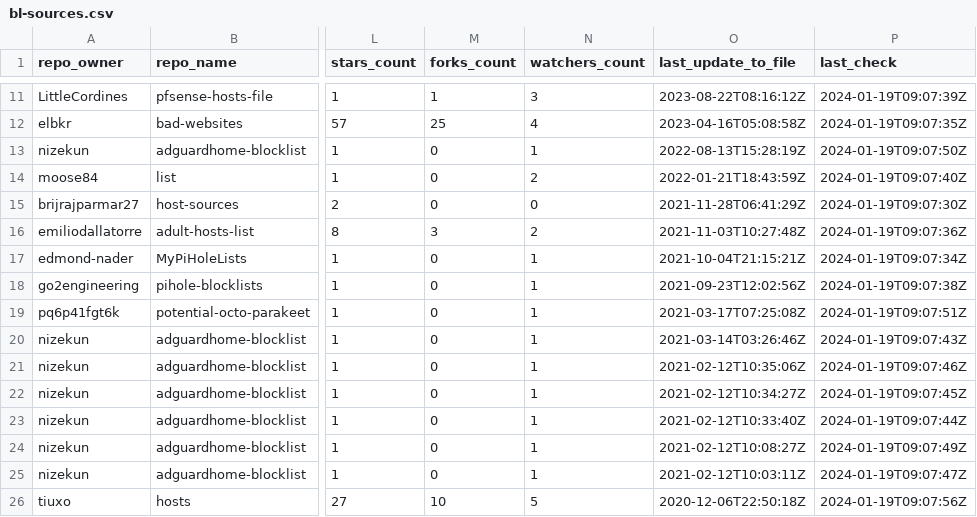
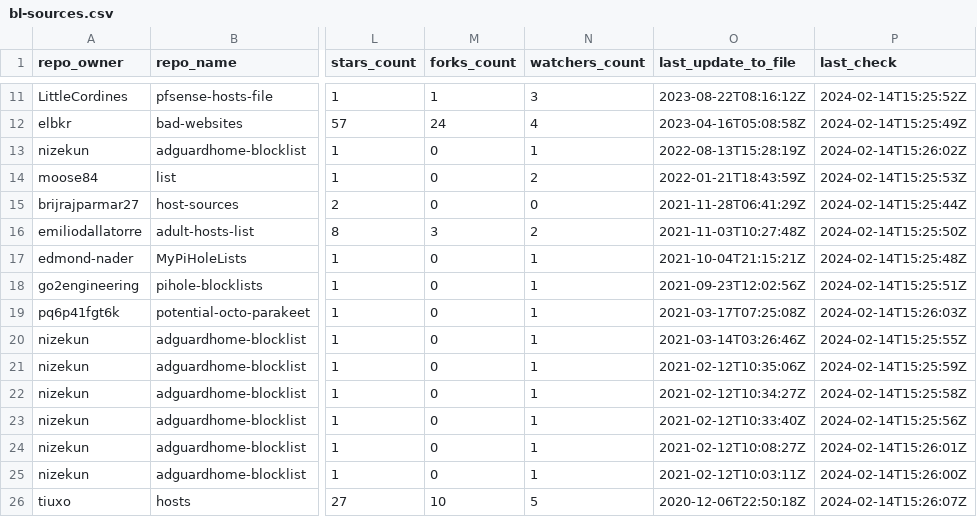
Before and after one commit to Bon-Appetit/porn-domains, a CSV file: bl-sources.csv, drawn as a sheet; only a part is shown, gaps mark what is left out; the diff covers the shown part only; the diff names each change by its address in the sheet, - before the commit and + after, or states it on an @@ line.

```diff
--- a/bl-sources.csv
+++ b/bl-sources.csv
-P11 (last_check): 2024-01-19T09:07:39Z
+P11 (last_check): 2024-02-14T15:25:52Z
-M12 (forks_count): 25
+M12 (forks_count): 24
-P12 (last_check): 2024-01-19T09:07:35Z
+P12 (last_check): 2024-02-14T15:25:49Z
-P13 (last_check): 2024-01-19T09:07:50Z
+P13 (last_check): 2024-02-14T15:26:02Z
-P14 (last_check): 2024-01-19T09:07:40Z
+P14 (last_check): 2024-02-14T15:25:53Z
-P15 (last_check): 2024-01-19T09:07:30Z
+P15 (last_check): 2024-02-14T15:25:44Z
-P16 (last_check): 2024-01-19T09:07:36Z
+P16 (last_check): 2024-02-14T15:25:50Z
-P17 (last_check): 2024-01-19T09:07:34Z
+P17 (last_check): 2024-02-14T15:25:48Z
-P18 (last_check): 2024-01-19T09:07:38Z
+P18 (last_check): 2024-02-14T15:25:51Z
-P19 (last_check): 2024-01-19T09:07:51Z
+P19 (last_check): 2024-02-14T15:26:03Z
-P20 (last_check): 2024-01-19T09:07:43Z
+P20 (last_check): 2024-02-14T15:25:55Z
-P21 (last_check): 2024-01-19T09:07:46Z
+P21 (last_check): 2024-02-14T15:25:59Z
-P22 (last_check): 2024-01-19T09:07:45Z
+P22 (last_check): 2024-02-14T15:25:58Z
-P23 (last_check): 2024-01-19T09:07:44Z
+P23 (last_check): 2024-02-14T15:25:56Z
-P24 (last_check): 2024-01-19T09:07:49Z
+P24 (last_check): 2024-02-14T15:26:01Z
-P25 (last_check): 2024-01-19T09:07:47Z
+P25 (last_check): 2024-02-14T15:26:00Z
-P26 (last_check): 2024-01-19T09:07:56Z
+P26 (last_check): 2024-02-14T15:26:07Z
```
Also changed, not shown: 1 added row, 1 removed row and 30 edited cells elsewhere in this file.
